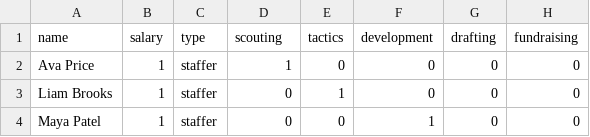
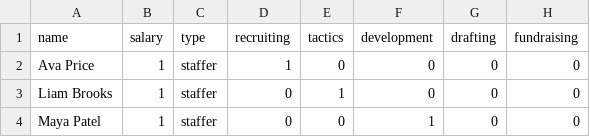
Before and after one commit to arunpalan/footballBG, a CSV file: coaches.csv, drawn as a sheet; only a part is shown.

Commit message:
Implementing coaches and staffers

```diff
--- a/coaches.csv
+++ b/coaches.csv
@@ -1,2 +1,2 @@
-name,salary,type,scouting,tactics,development,drafting,fundraising
+name,salary,type,recruiting,tactics,development,drafting,fundraising
 Ava Price,1,staffer,1,0,0,0,0
```
Also changed, not shown: strategies.csv, 3 other files.
